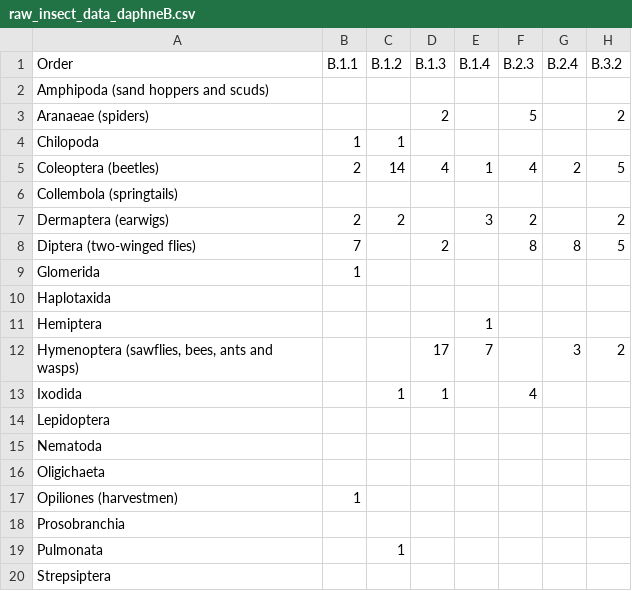
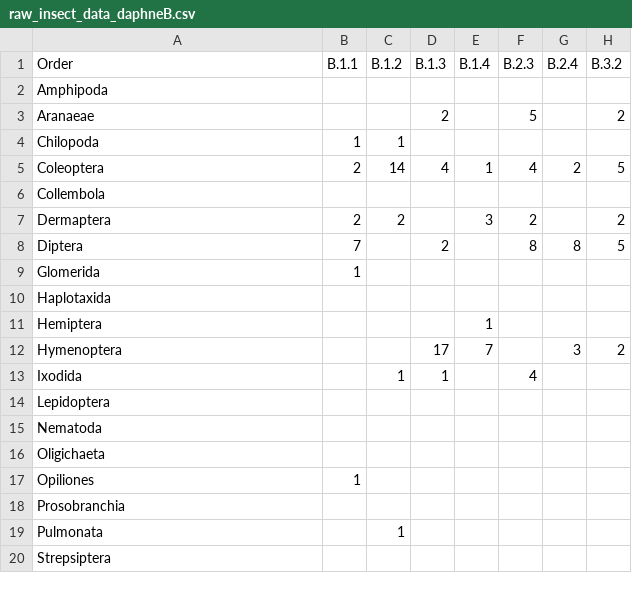
Before and after one commit to LeaOpitz/IDH_urban_parks, a CSV file: Data/raw_insect_data_daphneB.csv, drawn as a sheet; only a part is shown; the diff names each change by its address in the sheet, - before the commit and + after, or states it on an @@ line.

```diff
--- a/Data/raw_insect_data_daphneB.csv
+++ b/Data/raw_insect_data_daphneB.csv
-A2 (Order): Amphipoda (sand hoppers and scuds)
+A2 (Order): Amphipoda
-A3 (Order): Aranaeae (spiders)
+A3 (Order): Aranaeae
-A5 (Order): Coleoptera (beetles)
+A5 (Order): Coleoptera
-A6 (Order): Collembola (springtails)
+A6 (Order): Collembola
-A7 (Order): Dermaptera (earwigs)
+A7 (Order): Dermaptera
-A8 (Order): Diptera (two-winged flies)
+A8 (Order): Diptera
-A12 (Order): Hymenoptera (sawflies, bees, ants and wasps)
+A12 (Order): Hymenoptera
-A17 (Order): Opiliones (harvestmen)
+A17 (Order): Opiliones
```
Also changed, not shown: Data/raw_insect_data_ali.csv, 1 other file.
